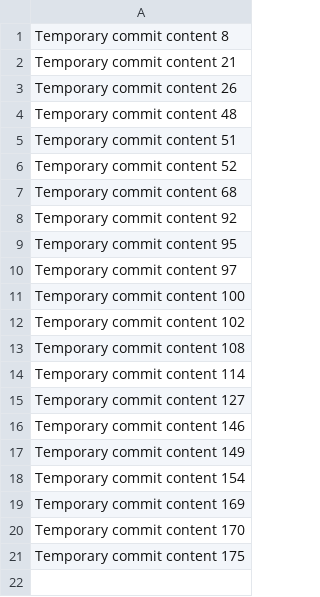
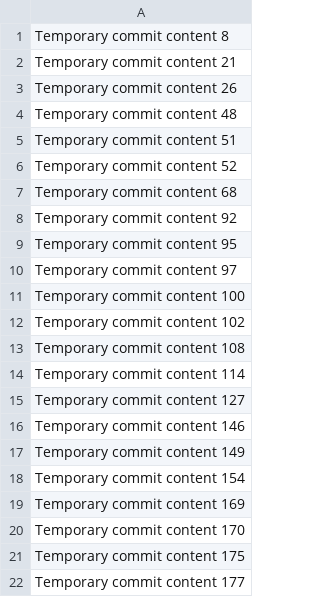
Before and after one commit to YATZIRAmorales/yatz, a CSV file: data.csv, drawn as a sheet.

```diff
--- a/data.csv
+++ b/data.csv
@@ -21 +21,2 @@ Temporary commit content 170
 Temporary commit content 175
+Temporary commit content 177
```
